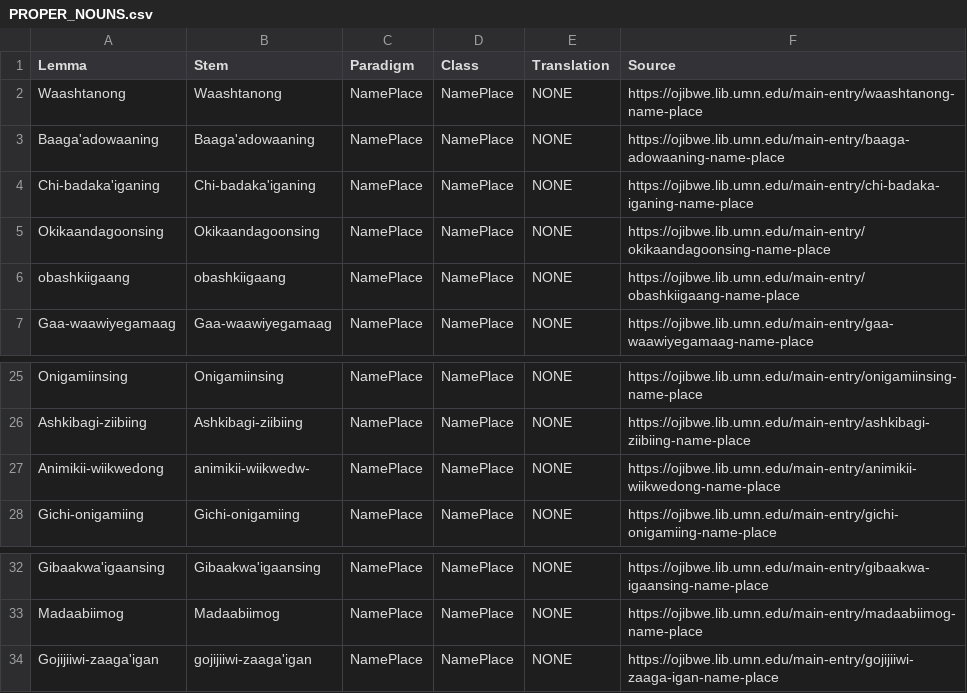
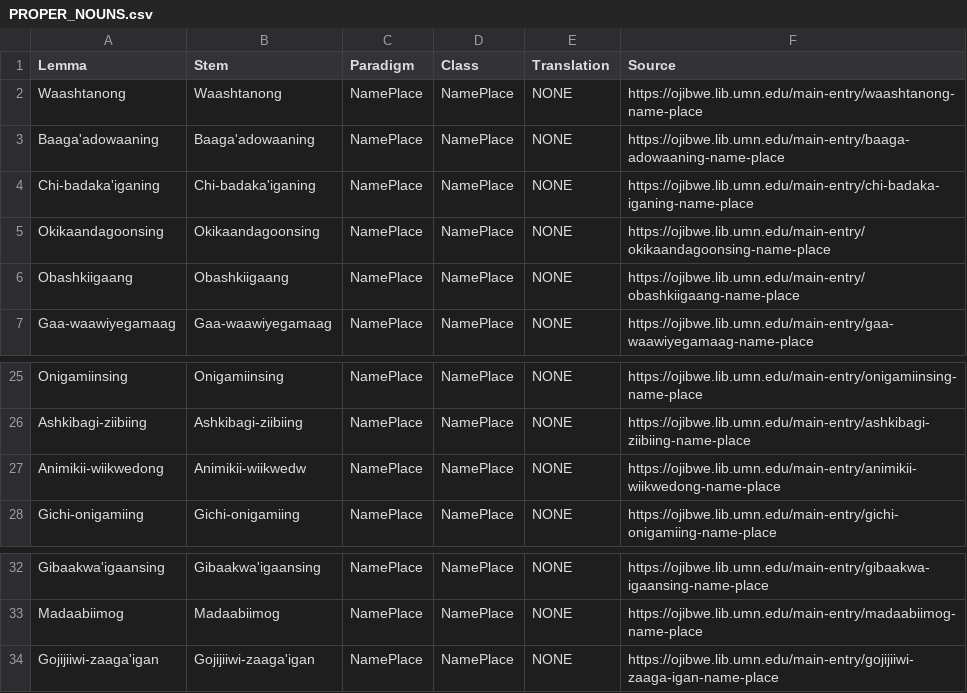
Before and after one commit to ELF-Lab/OjibweLexicon, a CSV file: OPD/PROPER_NOUNS.csv, drawn as a sheet; only a part is shown, gaps mark what is left out.

Commit message:
Updated PROPER_NOUNS.csv per capitalization updates to patch in OPDDatabase.

```diff
--- a/OPD/PROPER_NOUNS.csv
+++ b/OPD/PROPER_NOUNS.csv
@@ -5,3 +5,3 @@ Chi-badaka'iganing,Chi-badaka'iganing,NamePlace,NamePlace,NONE,https://ojibwe.li
 Okikaandagoonsing,Okikaandagoonsing,NamePlace,NamePlace,NONE,https://ojibwe.lib.umn.edu/main-entry/okikaandagoonsing-name-place
-obashkiigaang,obashkiigaang,NamePlace,NamePlace,NONE,https://ojibwe.lib.umn.edu/main-entry/obashkiigaang-name-place
+Obashkiigaang,Obashkiigaang,NamePlace,NamePlace,NONE,https://ojibwe.lib.umn.edu/main-entry/obashkiigaang-name-place
 Gaa-waawiyegamaag,Gaa-waawiyegamaag,NamePlace,NamePlace,NONE,https://ojibwe.lib.umn.edu/main-entry/gaa-waawiyegamaag-name-place
@@ -26,3 +26,3 @@ Onigamiinsing,Onigamiinsing,NamePlace,NamePlace,NONE,https://ojibwe.lib.umn.edu/
 Ashkibagi-ziibiing,Ashkibagi-ziibiing,NamePlace,NamePlace,NONE,https://ojibwe.lib.umn.edu/main-entry/ashkibagi-ziibiing-name-place
-Animikii-wiikwedong,animikii-wiikwedw-,NamePlace,NamePlace,NONE,https://ojibwe.lib.umn.edu/main-entry/animikii-wiikwedong-name-place
+Animikii-wiikwedong,Animikii-wiikwedw,NamePlace,NamePlace,NONE,https://ojibwe.lib.umn.edu/main-entry/animikii-wiikwedong-name-place
 Gichi-onigamiing,Gichi-onigamiing,NamePlace,NamePlace,NONE,https://ojibwe.lib.umn.edu/main-entry/gichi-onigamiing-name-place
@@ -33,2 +33,2 @@ Gibaakwa'igaansing,Gibaakwa'igaansing,NamePlace,NamePlace,NONE,https://ojibwe.li
 Madaabiimog,Madaabiimog,NamePlace,NamePlace,NONE,https://ojibwe.lib.umn.edu/main-entry/madaabiimog-name-place
-Gojijiiwi-zaaga'igan,gojijiiwi-zaaga'igan,NamePlace,NamePlace,NONE,https://ojibwe.lib.umn.edu/main-entry/gojijiiwi-zaaga-igan-name-place
+Gojijiiwi-zaaga'igan,Gojijiiwi-zaaga'igan,NamePlace,NamePlace,NONE,https://ojibwe.lib.umn.edu/main-entry/gojijiiwi-zaaga-igan-name-place
```
